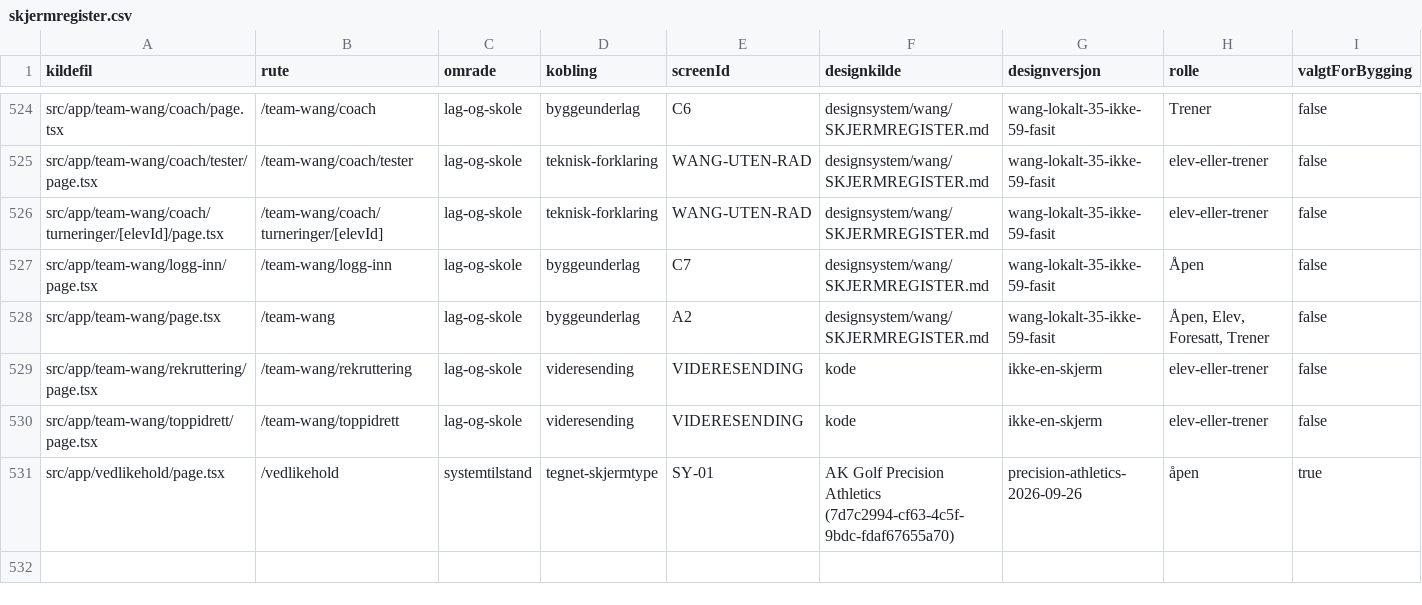
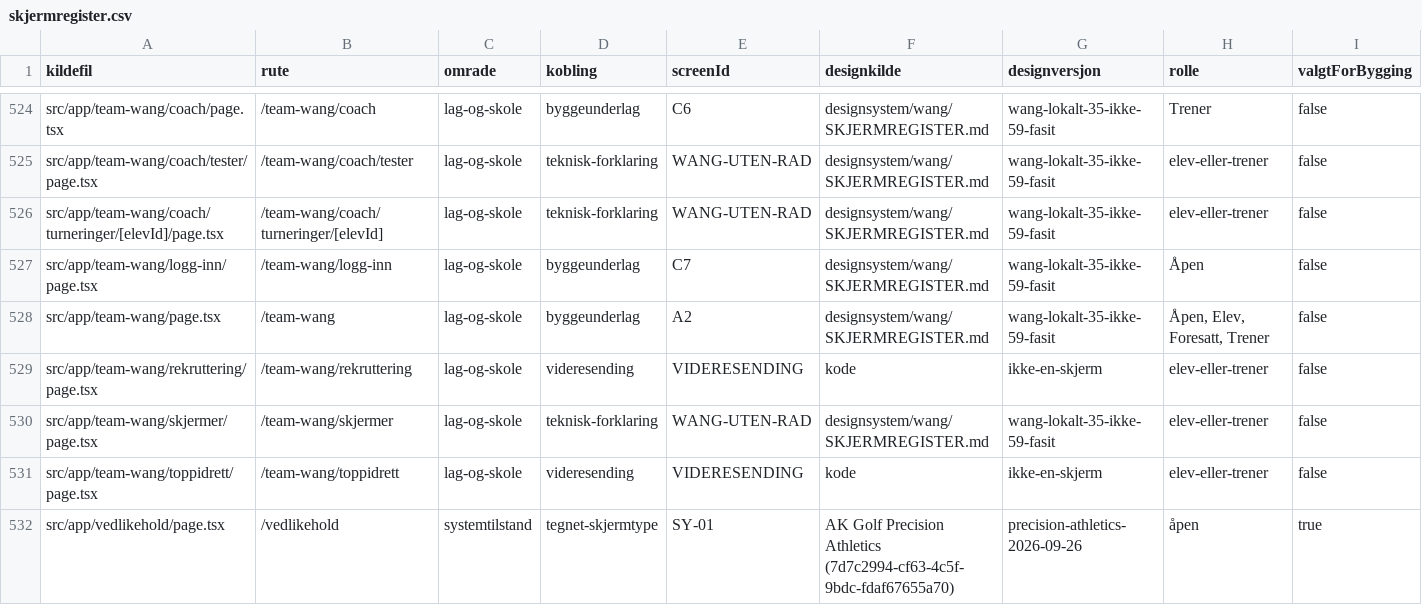
Before and after one commit to akgolfsoftware/Golf_Headquarters, a CSV file: docs/design-system/skjermregister.csv, drawn as a sheet; only a part is shown, gaps mark what is left out; rows hold the shown columns only; the diff names each change by its address in the sheet, - before the commit and + after, or states it on an @@ line.

Commit message:
feat(wang): implementer samtlige 71 WANG-skjermer basert pa Claude Design

```diff
--- a/docs/design-system/skjermregister.csv
+++ b/docs/design-system/skjermregister.csv
+row 530: src/app/team-wang/skjermer/page.tsx | /team-wang/skjermer | lag-og-skole | teknisk-forklaring | WANG-UTEN-RAD | designsystem/wang/SKJERMREGISTER.md | wang-lokalt-35-ikke-59-fasit | elev-eller-trener | false
```
Also changed, not shown: 20 other files.
